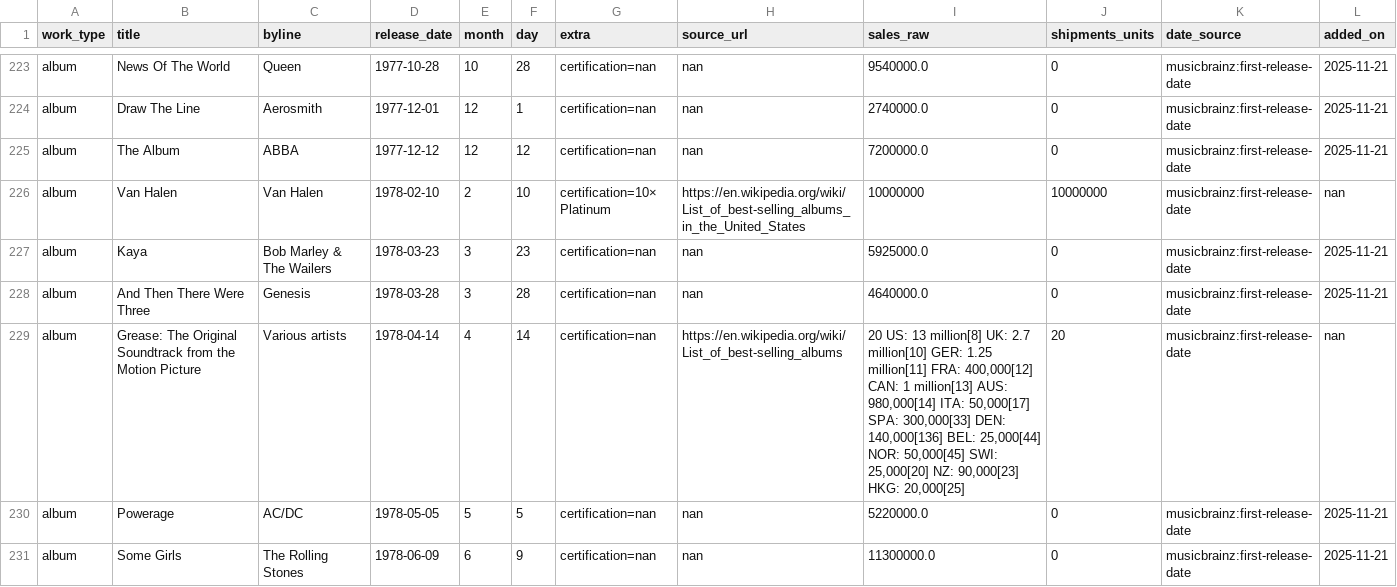
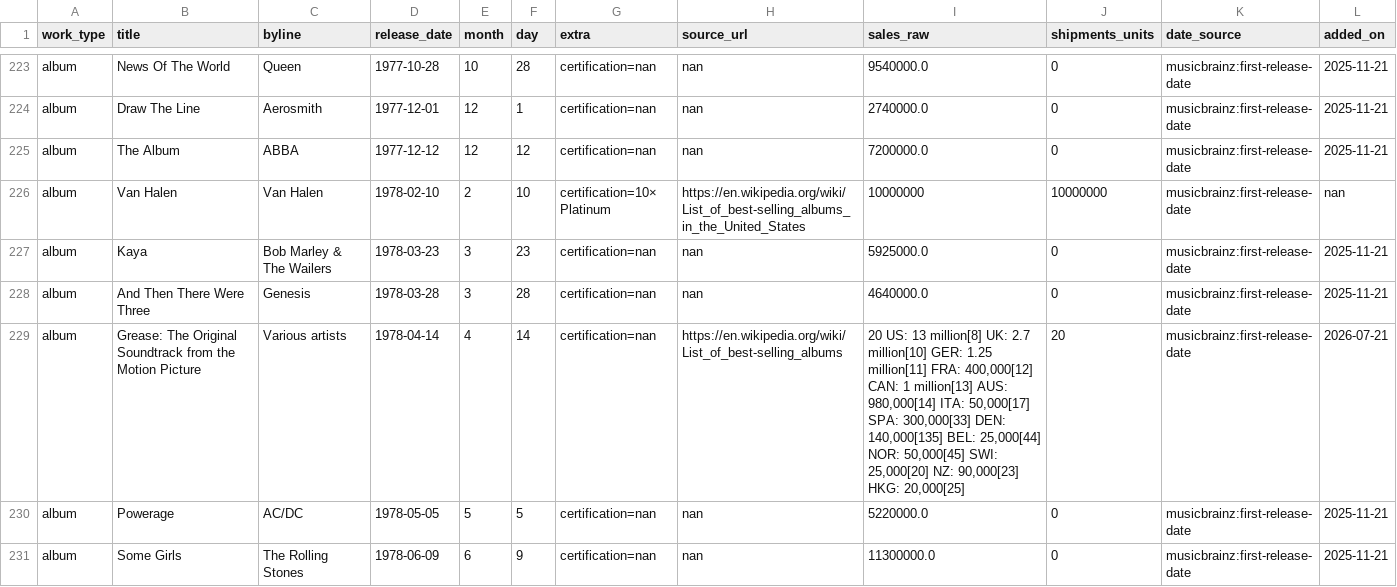
Before and after one commit to 66fishmarket-droid/STRUMOTDSeedGen, a CSV file: data/albums_release_delta.csv, drawn as a sheet; only a part is shown, gaps mark what is left out; the diff covers the shown part only.

```diff
--- a/data/albums_release_delta.csv
+++ b/data/albums_release_delta.csv
@@ -228,3 +228,3 @@ album,Kaya,Bob Marley & The Wailers,1978-03-23,3,23,certification=nan,nan,592500
 album,And Then There Were Three,Genesis,1978-03-28,3,28,certification=nan,nan,4640000.0,0,musicbrainz:first-release-date,2025-11-21
-album,Grease: The Original Soundtrack from the Motion Picture,Various artists,1978-04-14,4,14,certification=nan,https://en.wikipedia.org/wiki/List_of_best-selling_albums,"20 US: 13 million[8] UK: 2.7 million[10] GER: 1.25 million[11] FRA: 400,000[12] CAN: 1 million[13] AUS: 980,000[14] ITA: 50,000[17] SPA: 300,000[33] DEN: 140,000[136] BEL: 25,000[44] NOR: 50,000[45] SWI: 25,000[20] NZ: 90,000[23] HKG: 20,000[25]",20,musicbrainz:first-release-date,nan
+album,Grease: The Original Soundtrack from the Motion Picture,Various artists,1978-04-14,4,14,certification=nan,https://en.wikipedia.org/wiki/List_of_best-selling_albums,"20 US: 13 million[8] UK: 2.7 million[10] GER: 1.25 million[11] FRA: 400,000[12] CAN: 1 million[13] AUS: 980,000[14] ITA: 50,000[17] SPA: 300,000[33] DEN: 140,000[135] BEL: 25,000[44] NOR: 50,000[45] SWI: 25,000[20] NZ: 90,000[23] HKG: 20,000[25]",20,musicbrainz:first-release-date,2026-07-21
 album,Powerage,AC/DC,1978-05-05,5,5,certification=nan,nan,5220000.0,0,musicbrainz:first-release-date,2025-11-21
```
Also changed, not shown: 6 edited cells elsewhere in this file, data/songs_top10_us.csv, 2 other files.
